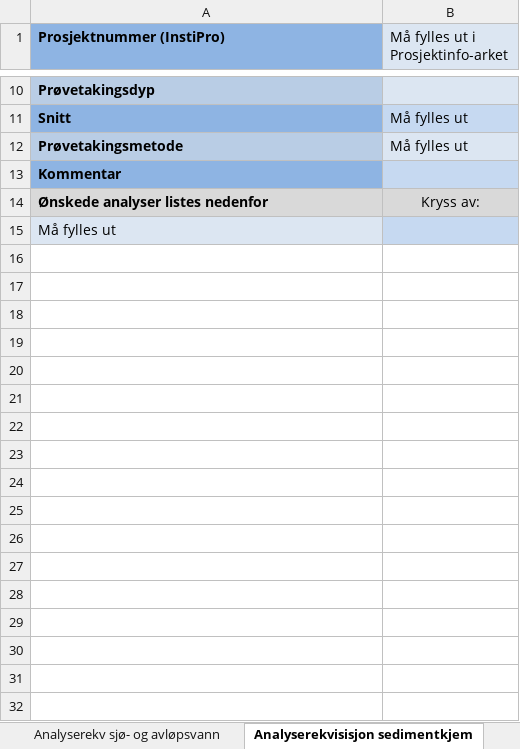
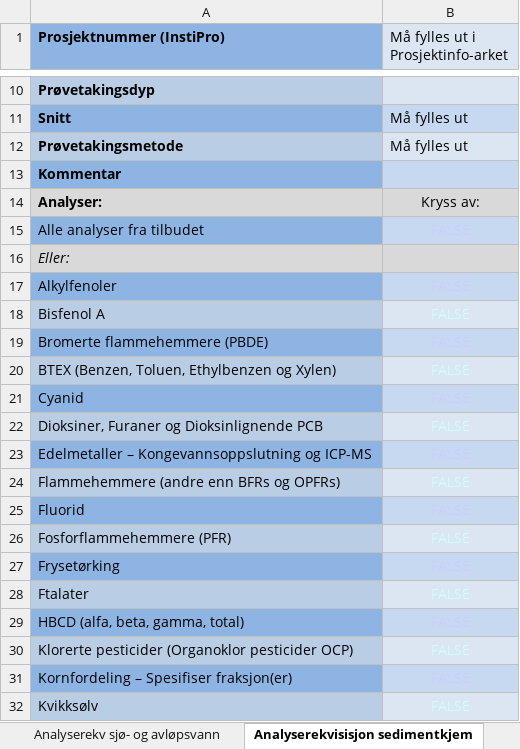
Before and after one commit to NIVANorge/orderform-NIVAlab-data-management, an Excel workbook: Skjema - Bestilling laboratorieanalyser og dataforvaltning.xlsm, sheet Analyserekvisisjon sedimentkjem, drawn as a sheet; only a part is shown, gaps mark what is left out; values as stored, in another font and other column widths than the file's, no borders; charts and pictures and conditional formats not drawn; addresses are those after the commit; the diff covers the shown part only; the diff names each change by its address in the sheet, - before the commit and + after, or states it on an @@ line.

Commit message:
Analysismethods and misc
All analysismethod-sheets now has analysismethods ready listed. Several enhancements in use of checked cells. Had to connect checkbox to underlying cell by check box objects Cell Link. Then it is much easier to keep track of check box status and position. Unofrtuately, then cell will show value. Tries to solve by setting font color same as interior. Still shows a bit. Other cleanup as well. Also deleted worksheet .cls from wrong(?) directory in github.

```diff
--- a/Skjema - Bestilling laboratorieanalyser og dataforvaltning.xlsm (sheet Analyserekvisisjon sedimentkjem)
+++ b/Skjema - Bestilling laboratorieanalyser og dataforvaltning.xlsm (sheet Analyserekvisisjon sedimentkjem)
-A14 (Prosjektnummer (InstiPro)): Ønskede analyser listes nedenfor
+A14 (Prosjektnummer (InstiPro)): Analyser:
+row 15: Alle analyser fra tilbudet | FALSE
-A16 (Prosjektnummer (InstiPro)): Må fylles ut
+A16 (Prosjektnummer (InstiPro)): Eller:
@@ A16 fill: #DCE6F2 → #D9D9D9, italic: off → on @@
+row 17: Alkylfenoler | FALSE
+row 18: Bisfenol A | FALSE
+row 19: Bromerte flammehemmere (PBDE) | FALSE
+row 20: BTEX (Benzen, Toluen, Ethylbenzen og Xylen) | FALSE
+row 21: Cyanid | FALSE
+row 22: Dioksiner, Furaner og Dioksinlignende PCB | FALSE
+row 23: Edelmetaller – Kongevannsoppslutning og ICP-MS | FALSE
+row 24: Flammehemmere (andre enn BFRs og OPFRs) | FALSE
+row 25: Fluorid | FALSE
+row 26: Fosforflammehemmere (PFR) | FALSE
+row 27: Frysetørking | FALSE
+row 28: Ftalater | FALSE
+row 29: HBCD (alfa, beta, gamma, total) | FALSE
+row 30: Klorerte pesticider (Organoklor pesticider OCP) | FALSE
+row 31: Kornfordeling – Spesifiser fraksjon(er) | FALSE
+row 32: Kvikksølv | FALSE
```
Also changed, not shown: 19 added rows and 1 edited cell elsewhere in this sheet, sheet Analyserekv sjø- og avløpsvann, sheet Analyserekvisisjon biotakjemi, sheet Analyserekvisisjon ferskvann, charts or pictures, 20 other files.
